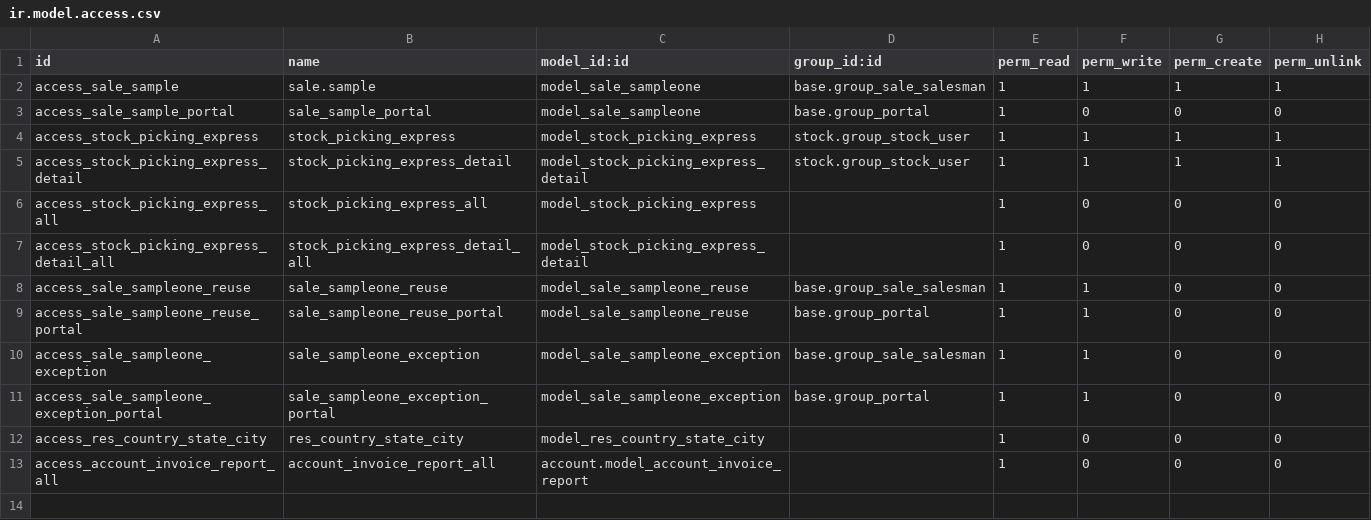
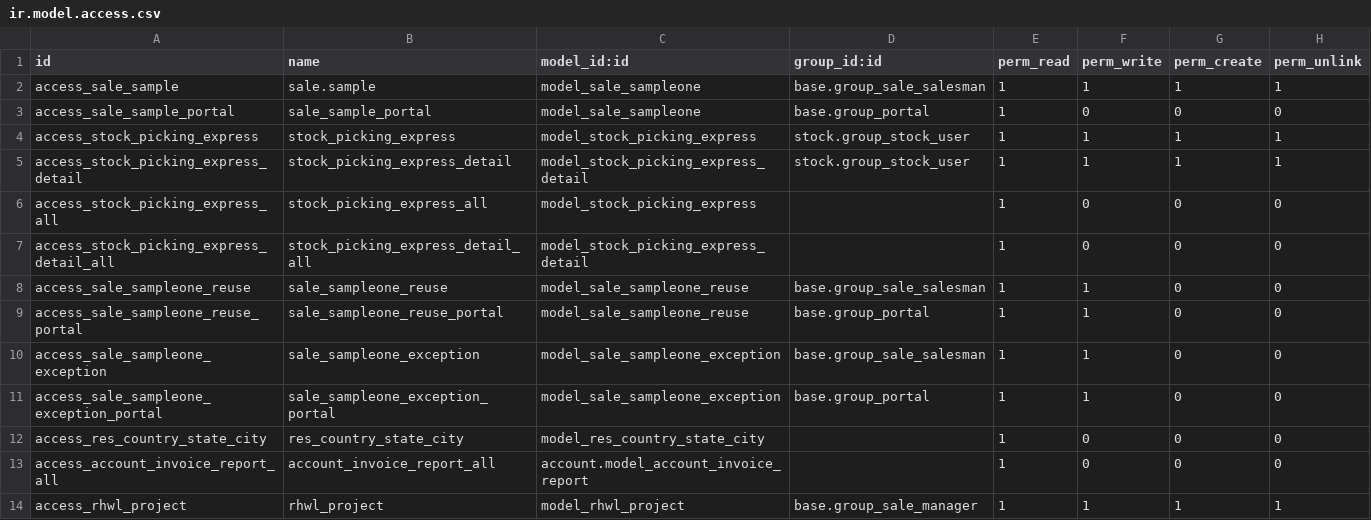
Before and after one commit to vnsofthe/odoo-dev, a CSV file: addons/rhwl/security/ir.model.access.csv, drawn as a sheet; the diff names each change by its address in the sheet, - before the commit and + after, or states it on an @@ line.

```diff
--- a/addons/rhwl/security/ir.model.access.csv
+++ b/addons/rhwl/security/ir.model.access.csv
+row 14: access_rhwl_project | rhwl_project | model_rhwl_project | base.group_sale_manager | 1 | 1 | 1 | 1
```
Also changed, not shown: 8 other files.
